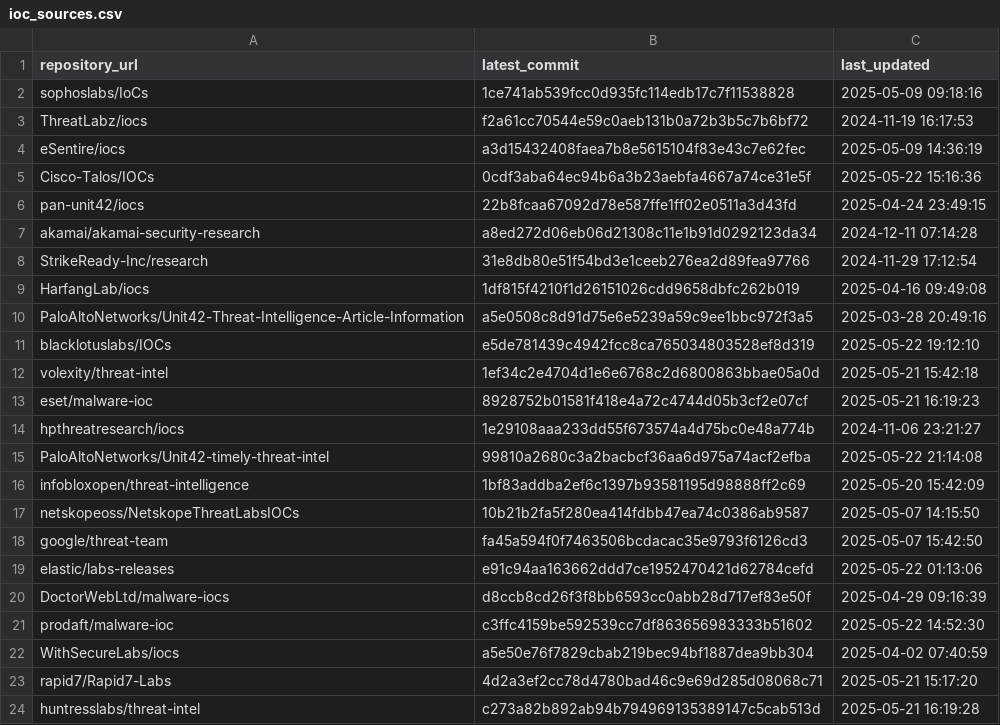
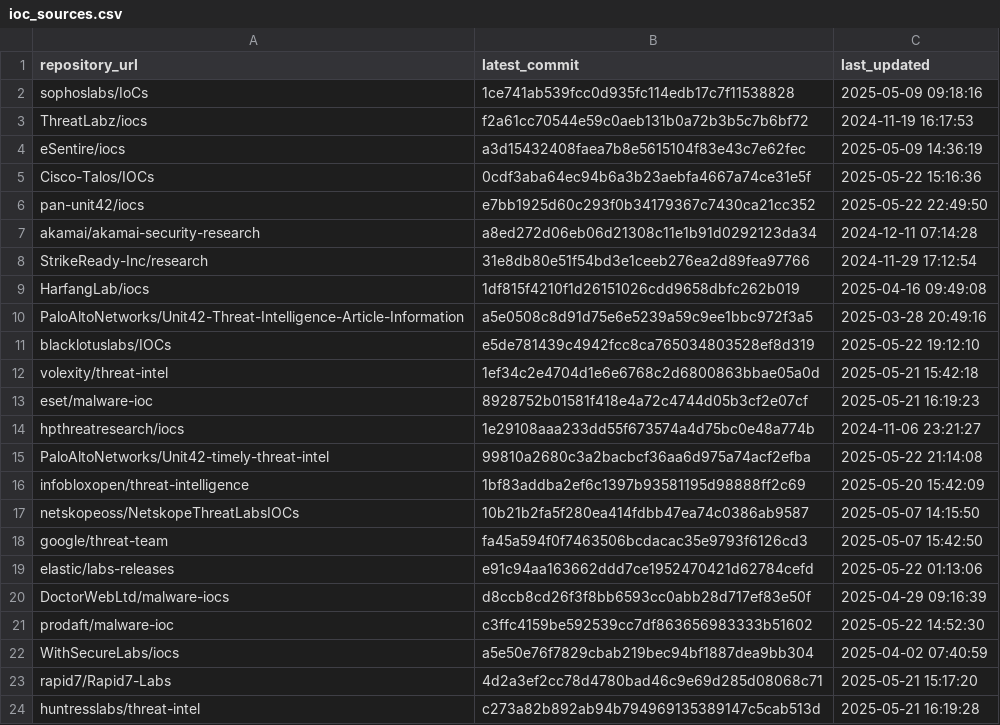
Before and after one commit to sudesh0sudesh/GithubIOC_Collector, a CSV file: ioc_sources.csv, drawn as a sheet.

```diff
--- a/ioc_sources.csv
+++ b/ioc_sources.csv
@@ -5,3 +5,3 @@ eSentire/iocs,a3d15432408faea7b8e5615104f83e43c7e62fec,2025-05-09 14:36:19
 Cisco-Talos/IOCs,0cdf3aba64ec94b6a3b23aebfa4667a74ce31e5f,2025-05-22 15:16:36
-pan-unit42/iocs,22b8fcaa67092d78e587ffe1ff02e0511a3d43fd,2025-04-24 23:49:15
+pan-unit42/iocs,e7bb1925d60c293f0b34179367c7430ca21cc352,2025-05-22 22:49:50
 akamai/akamai-security-research,a8ed272d06eb06d21308c11e1b91d0292123da34,2024-12-11 07:14:28
```
Also changed, not shown: 3 other files.
